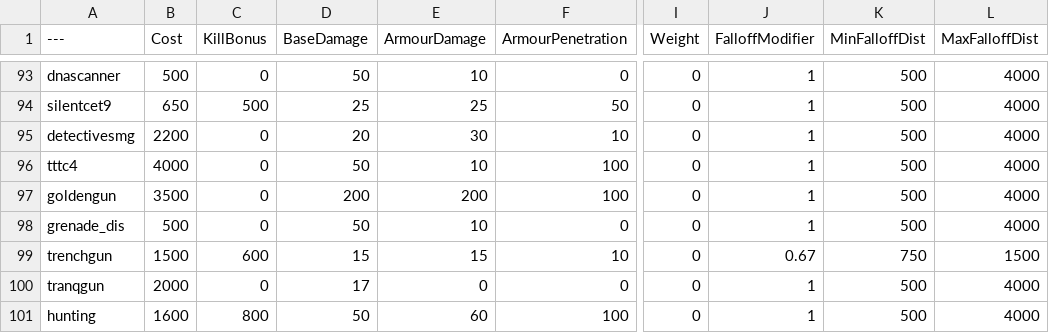
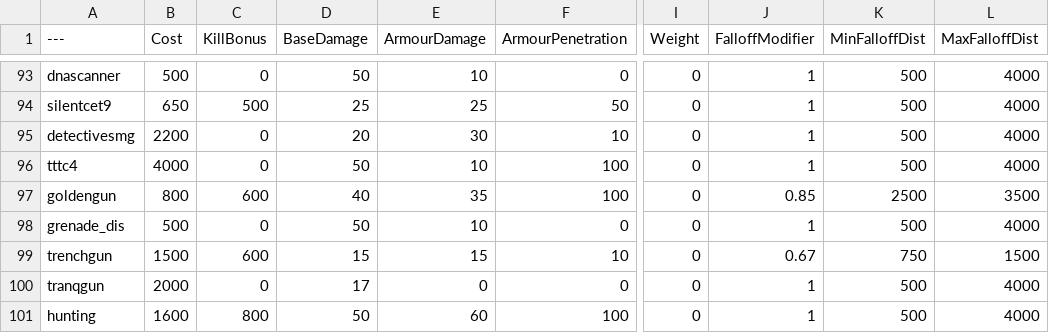
Before and after one commit to JTWP-org/BalancingTable, a CSV file: BalancingTable.csv, drawn as a sheet; only a part is shown, gaps mark what is left out; the diff names each change by its address in the sheet, - before the commit and + after, or states it on an @@ line.

Commit message:
Update BalancingTable.csv

```diff
--- a/BalancingTable.csv
+++ b/BalancingTable.csv
-B97 (Cost): 3500
+B97 (Cost): 800
-C97 (KillBonus): 0
+C97 (KillBonus): 600
-D97 (BaseDamage): 200
+D97 (BaseDamage): 40
-E97 (ArmourDamage): 200
+E97 (ArmourDamage): 35
-J97 (FalloffModifier): 1
+J97 (FalloffModifier): 0.85
-K97 (MinFalloffDist): 500
+K97 (MinFalloffDist): 2500
-L97 (MaxFalloffDist): 4000
+L97 (MaxFalloffDist): 3500
```
